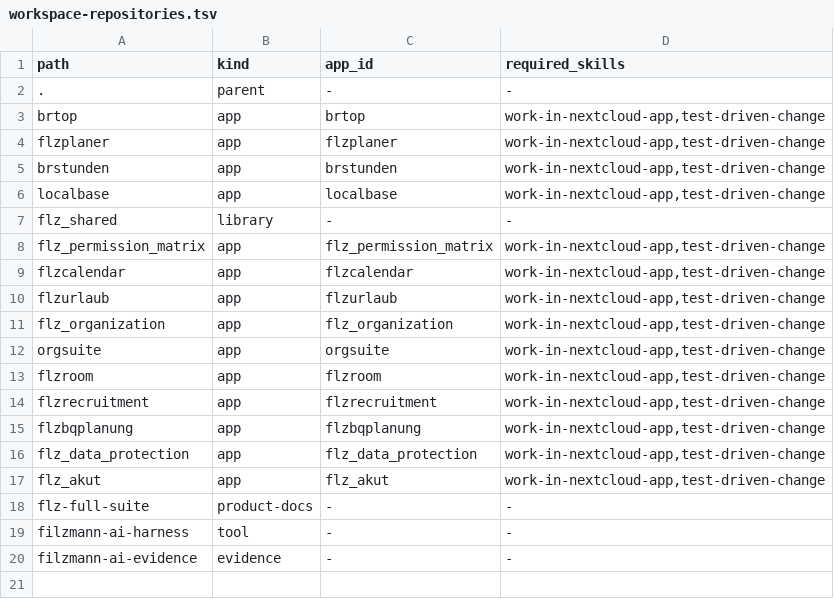
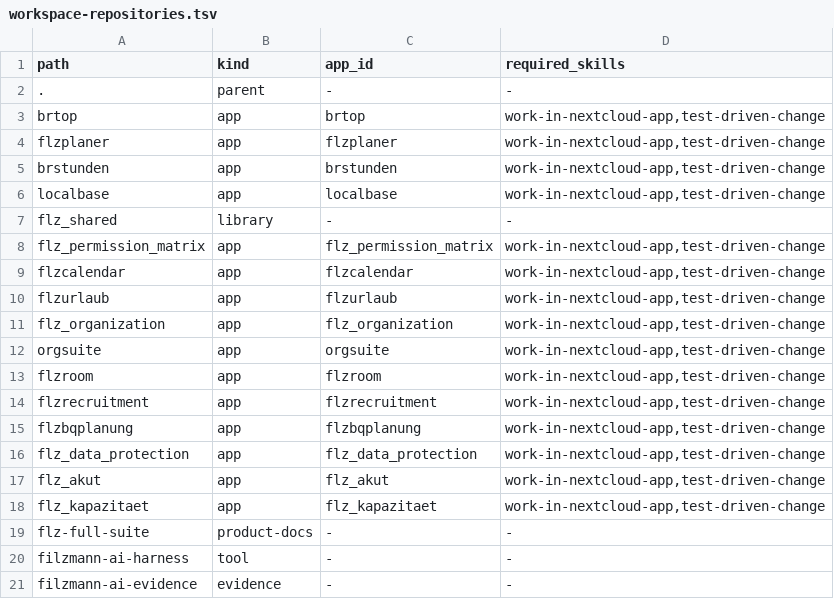
Before and after one commit to Filzmann/br-nextcloud-apps, a TSV file: config/workspace-repositories.tsv, drawn as a sheet.

Commit message:
chore: register flz_kapazitaet app in workspace (ZM-04)
workspace-repositories.tsv, .gitignore, docs/workspace.md (App-Tabelle, Baum,
DDEV-Mount, occ-Liste, URL), docker-compose.flz_kapazitaet.yaml, code-workspace,
security-compliance scope.json + threat-model.json, Coverage-Baselines,
app-uebergreifende Instanz-Zeitzone/Locale/native-Gruppen in docs/architecture.md.

Generated by Mistral Vibe.
Co-Authored-By: Mistral Vibe <vibe@mistral.ai>

```diff
--- a/config/workspace-repositories.tsv
+++ b/config/workspace-repositories.tsv
@@ -17,2 +17,3 @@ flz_data_protection	app	flz_data_protection	work-in-nextcloud-app,test-driven-ch
 flz_akut	app	flz_akut	work-in-nextcloud-app,test-driven-change
+flz_kapazitaet	app	flz_kapazitaet	work-in-nextcloud-app,test-driven-change
 flz-full-suite	product-docs	-	-
```
Also changed, not shown: scripts/flz-full-suite-js-coverage-baseline.tsv, scripts/flz-full-suite-php-coverage-baseline.tsv, 7 other files.
